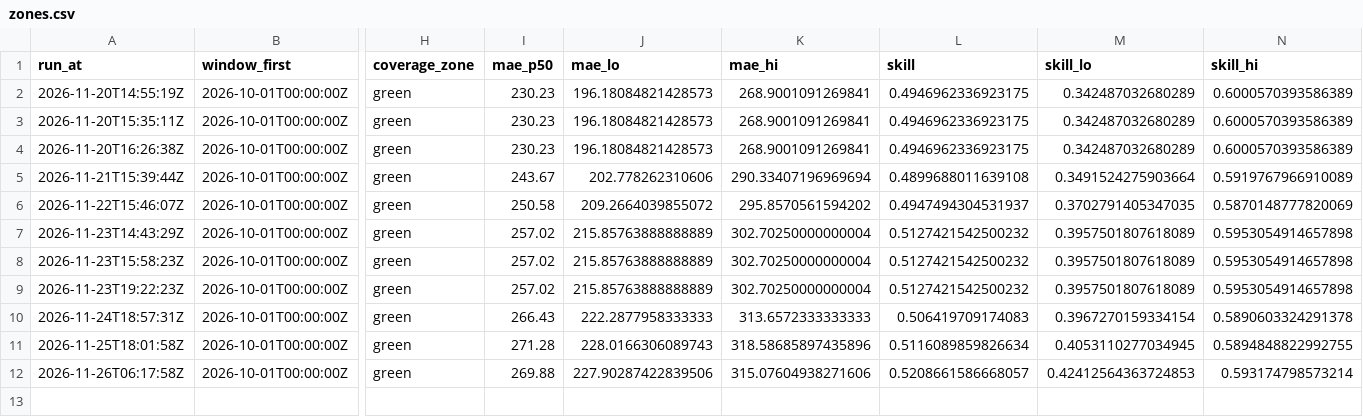
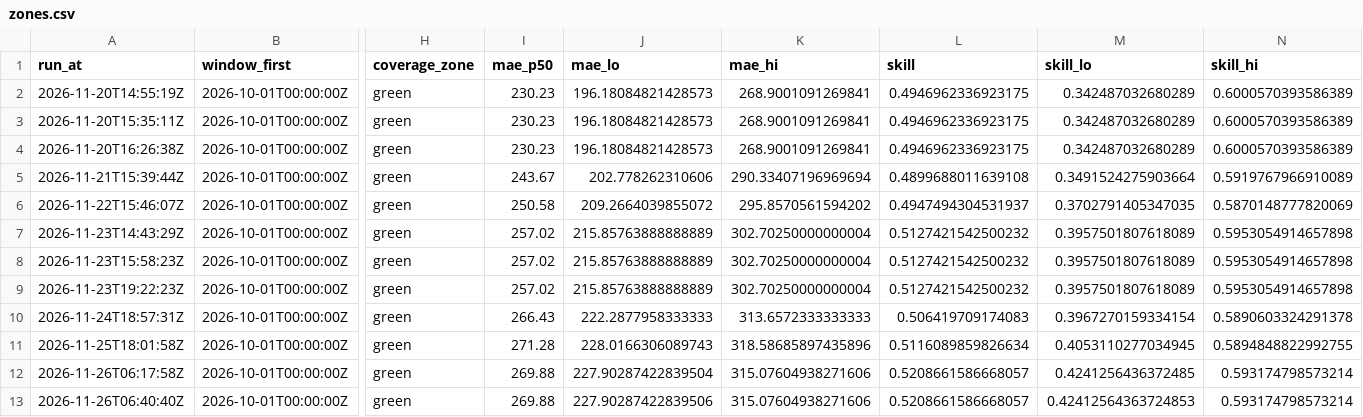
Before and after one commit to AashishS97/gridcast, a CSV file: zones.csv, drawn as a sheet; only a part is shown, gaps mark what is left out; rows hold the shown columns only; the diff names each change by its address in the sheet, - before the commit and + after, or states it on an @@ line.

```diff
--- a/zones.csv
+++ b/zones.csv
-J12 (mae_lo): 227.90287422839506
+J12 (mae_lo): 227.90287422839504
-M12 (skill_lo): 0.42412564363724853
+M12 (skill_lo): 0.4241256436372485
+row 13: 2026-11-26T06:40:40Z | 2026-10-01T00:00:00Z | green | 269.88 | 227.90287422839506 | 315.07604938271606 | 0.5208661586668057 | 0.42412564363724853 | 0.593174798573214
```
Also changed, not shown: drift.csv, inputs.csv, 16 other files.
